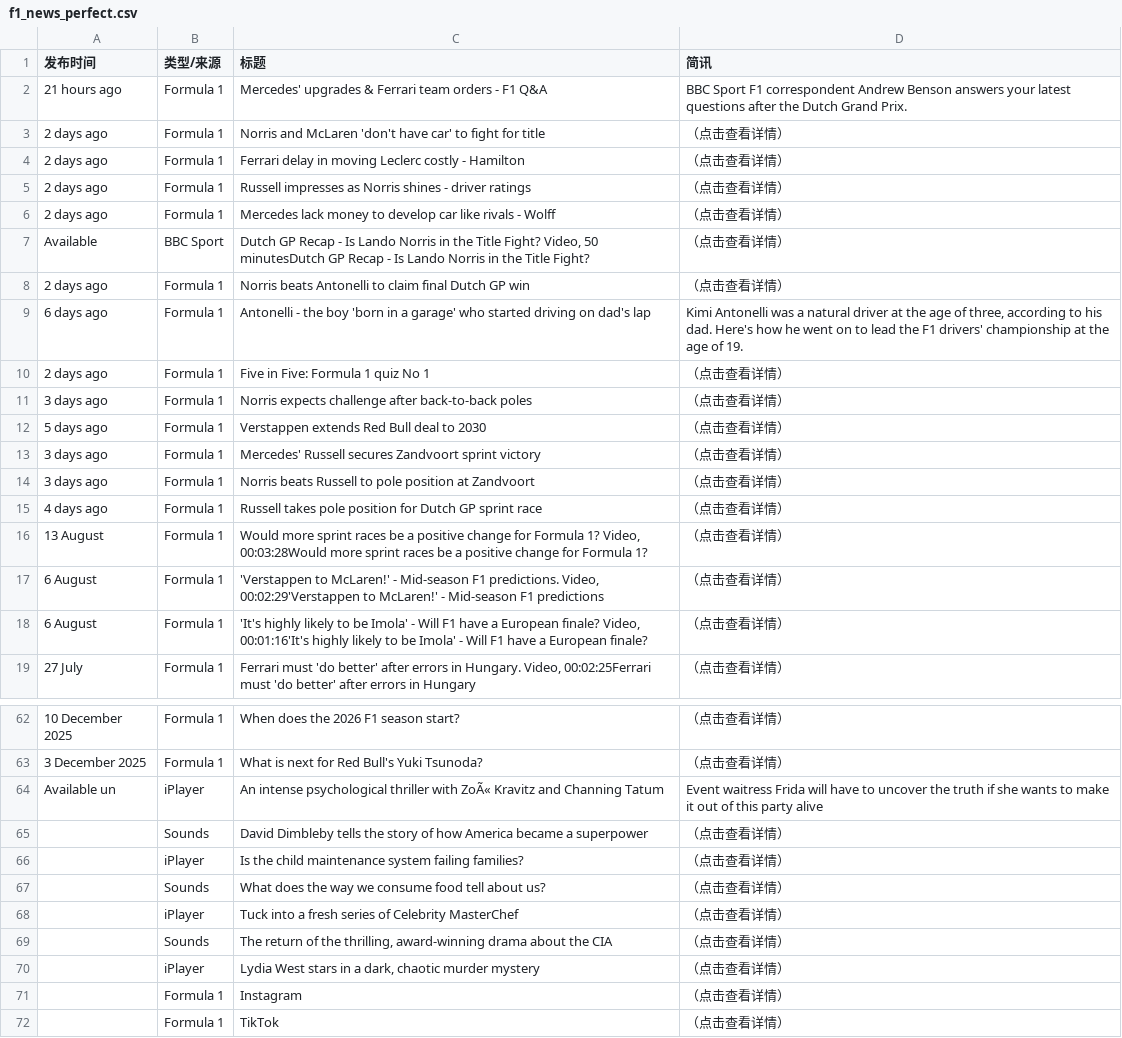
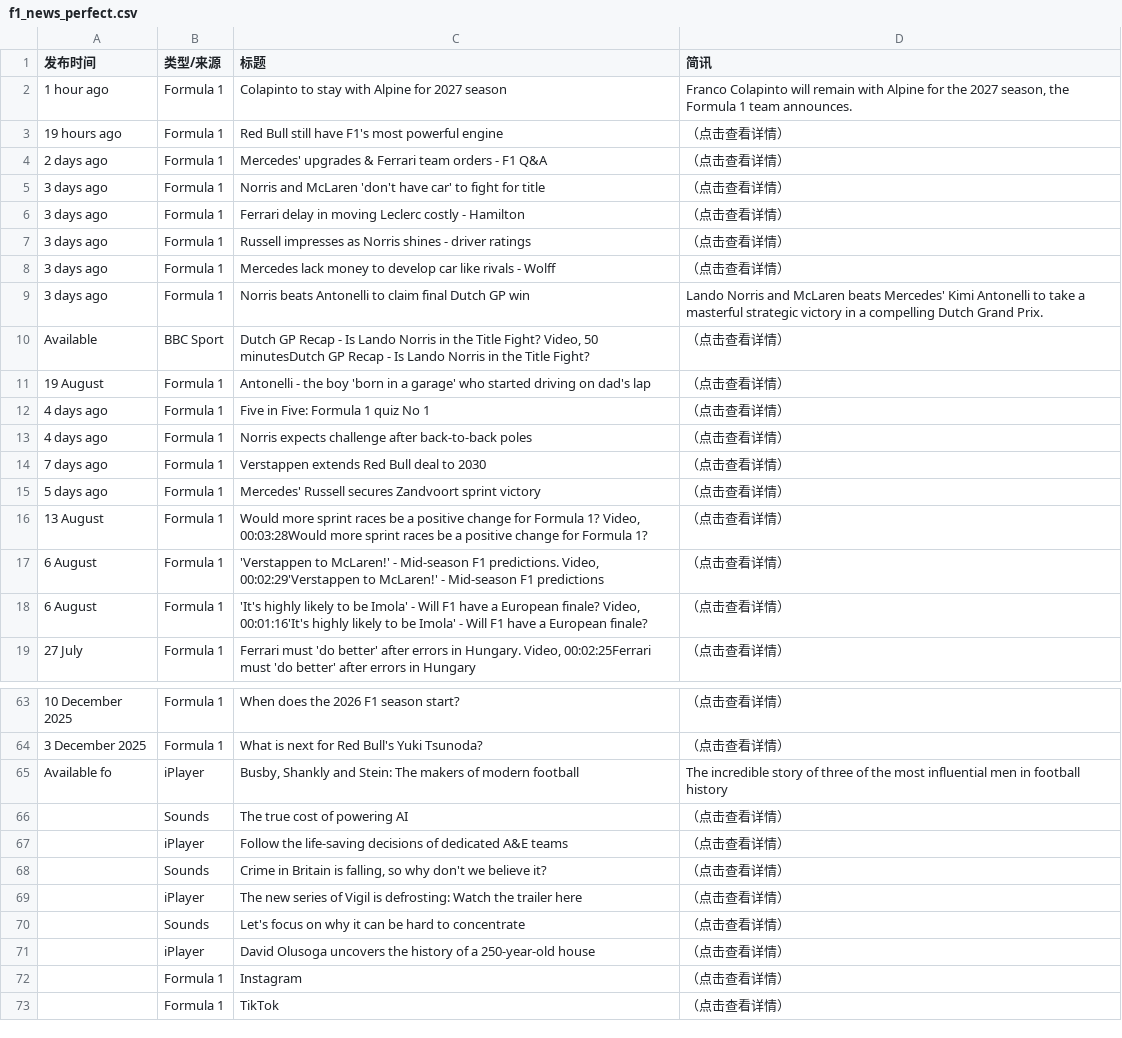
Before and after one commit to 202704948-design/bbc-f1-scraper, a CSV file: f1_news_perfect.csv, drawn as a sheet; only a part is shown, gaps mark what is left out; removed rows and columns are numbered as before the commit, all else as after; the diff covers the shown part only; the diff names each change by its address in the sheet, - before the commit and + after, or states it on an @@ line.

```diff
--- a/f1_news_perfect.csv
+++ b/f1_news_perfect.csv
+row 2: 1 hour ago | Formula 1 | Colapinto to stay with Alpine for 2027 season | Franco Colapinto will remain with Alpine for the 2027 season, the Formula 1 team announces.
+row 3: 19 hours ago | Formula 1 | Red Bull still have F1's most powerful engine | （点击查看详情）
-A4 (发布时间): 21 hours ago
+A4 (发布时间): 2 days ago
-D4 (简讯): BBC Sport F1 correspondent Andrew Benson answers your latest questions after the Dutch Grand Prix.
+D4 (简讯): （点击查看详情）
-A5:A8 (发布时间): 2 days ago
+A5:A8 (发布时间): 3 days ago
+row 9: 3 days ago | Formula 1 | Norris beats Antonelli to claim final Dutch GP win | Lando Norris and McLaren beats Mercedes' Kimi Antonelli to take a masterful strategic victory in a compelling Dutch Grand Prix.
-row 8: 2 days ago | Formula 1 | Norris beats Antonelli to claim final Dutch GP win | （点击查看详情）
-A11 (发布时间): 6 days ago
+A11 (发布时间): 19 August
-D11 (简讯): Kimi Antonelli was a natural driver at the age of three, according to his dad. Here's how he went on to lead the F1 drivers' championship at the age of 19.
+D11 (简讯): （点击查看详情）
-A12 (发布时间): 2 days ago
+A12 (发布时间): 4 days ago
-A13 (发布时间): 3 days ago
+A13 (发布时间): 4 days ago
-A14 (发布时间): 5 days ago
+A14 (发布时间): 7 days ago
-A15 (发布时间): 3 days ago
+A15 (发布时间): 5 days ago
-row 14: 3 days ago | Formula 1 | Norris beats Russell to pole position at Zandvoort | （点击查看详情）
-row 15: 4 days ago | Formula 1 | Russell takes pole position for Dutch GP sprint race | （点击查看详情）
-A65 (发布时间): Available un
+A65 (发布时间): Available fo
-C65 (标题): An intense psychological thriller with ZoÃ« Kravitz and Channing Tatum
+C65 (标题): Busby, Shankly and Stein: The makers of modern football
-D65 (简讯): Event waitress Frida will have to uncover the truth if she wants to make it out of this party alive
+D65 (简讯): The incredible story of three of the most influential men in football history
-C66 (标题): David Dimbleby tells the story of how America became a superpower
+C66 (标题): The true cost of powering AI
-C67 (标题): Is the child maintenance system failing families?
+C67 (标题): Follow the life-saving decisions of dedicated A&E teams
-C68 (标题): What does the way we consume food tell about us?
+C68 (标题): Crime in Britain is falling, so why don't we believe it?
-C69 (标题): Tuck into a fresh series of Celebrity MasterChef
+C69 (标题): The new series of Vigil is defrosting: Watch the trailer here
-C70 (标题): The return of the thrilling, award-winning drama about the CIA
+C70 (标题): Let's focus on why it can be hard to concentrate
-C71 (标题): Lydia West stars in a dark, chaotic murder mystery
+C71 (标题): David Olusoga uncovers the history of a 250-year-old house
```
Also changed, not shown: 3 added rows, 2 removed rows and 5 edited cells elsewhere in this file.
